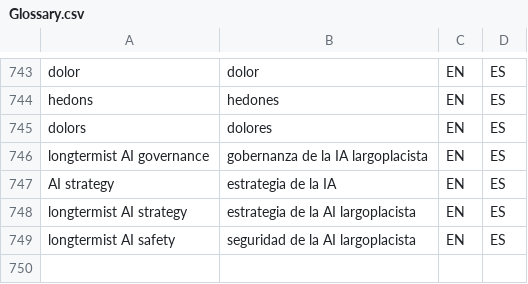
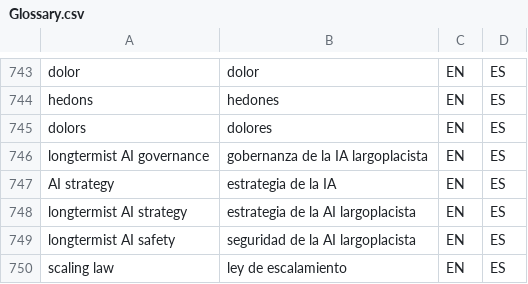
Before and after one commit to tlon-team/babel-refs, a CSV file: etc/Glossary.csv, drawn as a sheet; only a part is shown, gaps mark what is left out; the diff names each change by its address in the sheet, - before the commit and + after, or states it on an @@ line.

Commit message:
Glossary: add "scaling law"

```diff
--- a/etc/Glossary.csv
+++ b/etc/Glossary.csv
+row 750: scaling law | ley de escalamiento | EN | ES
```
